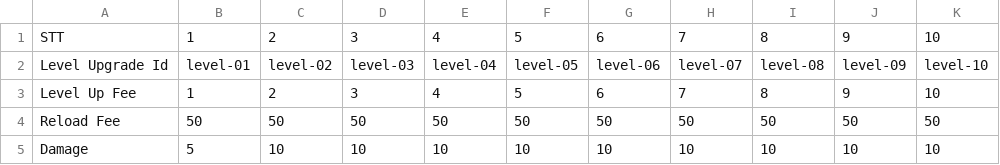
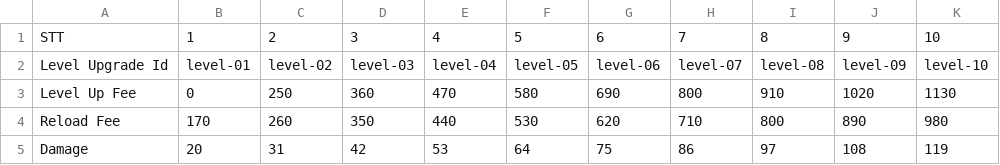
Before and after one commit to ZunNguyen/GangsterWars, a CSV file: Assets/Resources/CSV/StoreData/Bomber/Bom-04.csv, drawn as a sheet.

```diff
--- a/Assets/Resources/CSV/StoreData/Bomber/Bom-04.csv
+++ b/Assets/Resources/CSV/StoreData/Bomber/Bom-04.csv
@@ -2,4 +2,4 @@
 Level Upgrade Id,level-01,level-02,level-03,level-04,level-05,level-06,level-07,level-08,level-09,level-10
-Level Up Fee,1,2,3,4,5,6,7,8,9,10
-Reload Fee,50,50,50,50,50,50,50,50,50,50
-Damage,5,10,10,10,10,10,10,10,10,10
+Level Up Fee,0,250,360,470,580,690,800,910,1020,1130
+Reload Fee,170,260,350,440,530,620,710,800,890,980
+Damage,20,31,42,53,64,75,86,97,108,119
```
Also changed, not shown: Assets/Resources/CSV/StoreData/Bomber/Bom-01.csv, Assets/Resources/CSV/StoreData/Bomber/Bom-02.csv, 7 other files.
